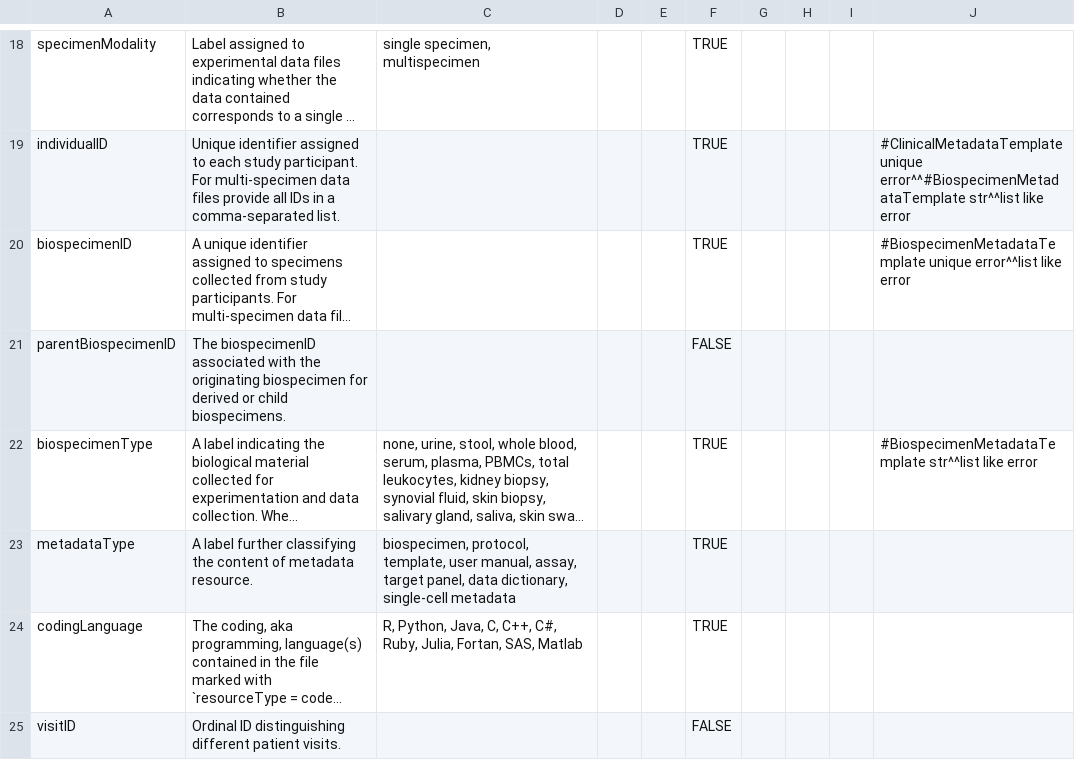
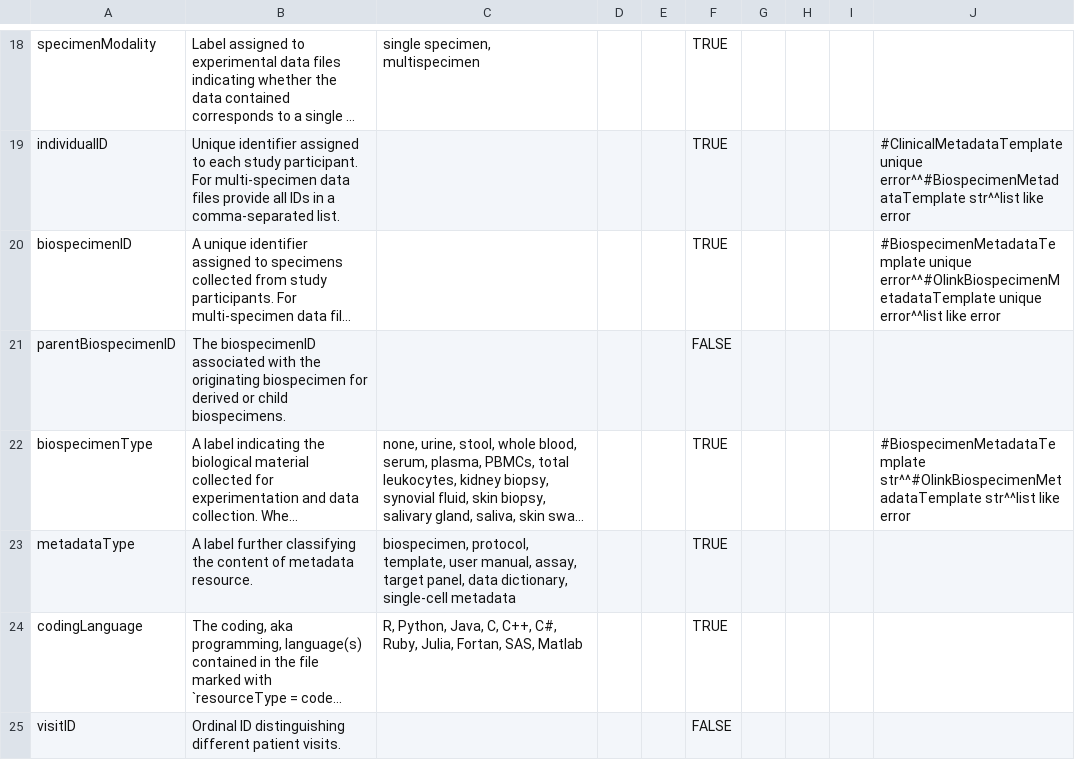
Before and after one commit to ARK-Portal/data_model, a CSV file: ark.all_attributes.csv, drawn as a sheet; only a part is shown, gaps mark what is left out; long unchanged cells end in …; the diff names each change by its address in the sheet, - before the commit and + after, or states it on an @@ line.

Commit message:
create component-specific validaation rules for Olink Biospecimen Template component to mirror behavior of general Biospecimen Template

```diff
--- a/ark.all_attributes.csv
+++ b/ark.all_attributes.csv
-J20: #BiospecimenMetadataTemplate unique error^^list like…
+J20: #BiospecimenMetadataTemplate unique error^^#OlinkBiospecimenMetadataTemplate unique error^^list like…
-J22: #BiospecimenMetadataTemplate str^^list like…
+J22: #BiospecimenMetadataTemplate str^^#OlinkBiospecimenMetadataTemplate str^^list like…
```
